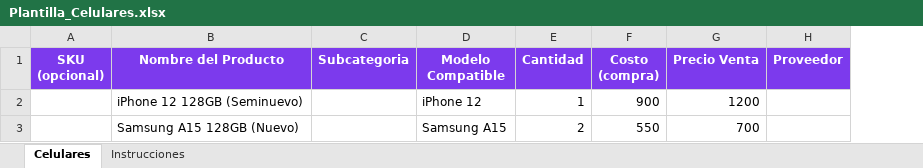
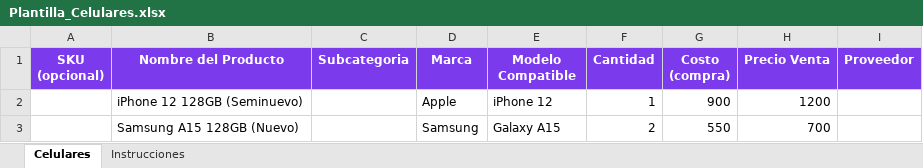
Before and after one commit to rafitox32-source/blackhouse-os, an Excel workbook: plantillas_excel/Plantilla_Celulares.xlsx, sheet Celulares, drawn as a sheet; values as stored, in another font and other column widths than the file's, no borders; addresses are those after the commit; the diff names each change by its address in the sheet, - before the commit and + after, or states it on an @@ line.

```diff
--- a/plantillas_excel/Plantilla_Celulares.xlsx (sheet Celulares)
+++ b/plantillas_excel/Plantilla_Celulares.xlsx (sheet Celulares)
+column D (Marca), rows 2-3: Apple | Samsung
-E3 (Modelo Compatible): Samsung A15
+E3 (Modelo Compatible): Galaxy A15
```
Also changed, not shown: plantillas_excel/Plantilla_Accesorios.xlsx, plantillas_excel/Plantilla_Micas.xlsx, 4 other files.
